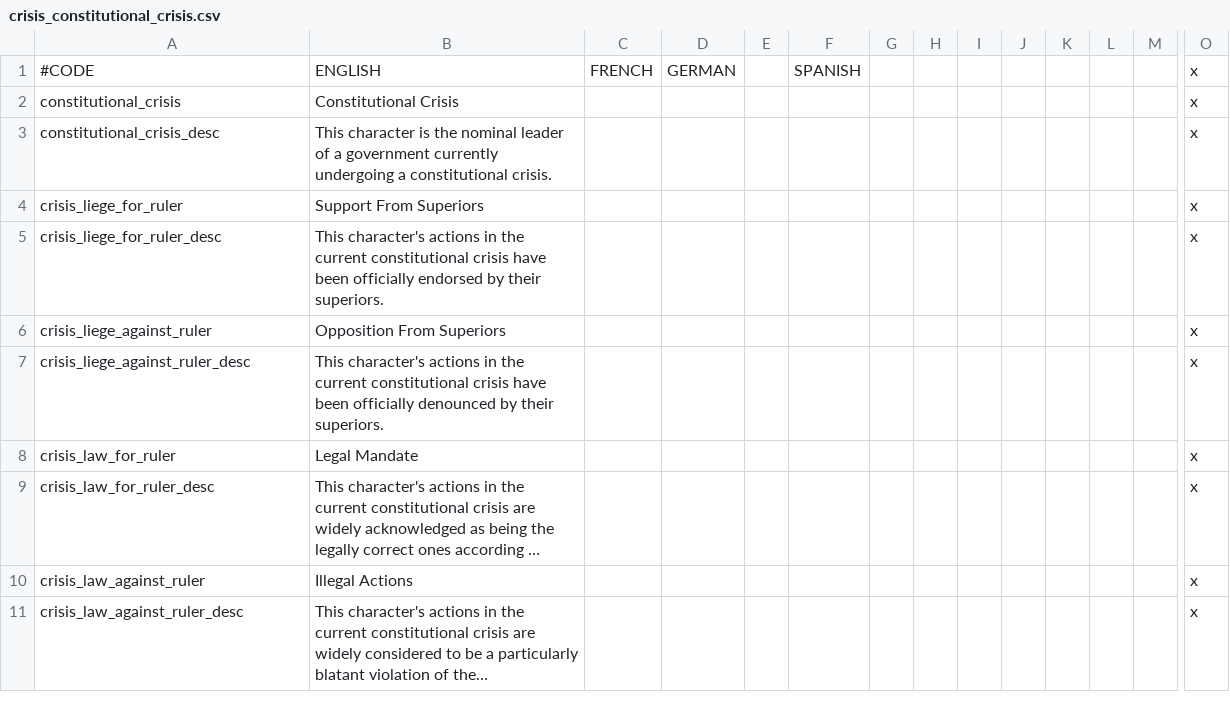
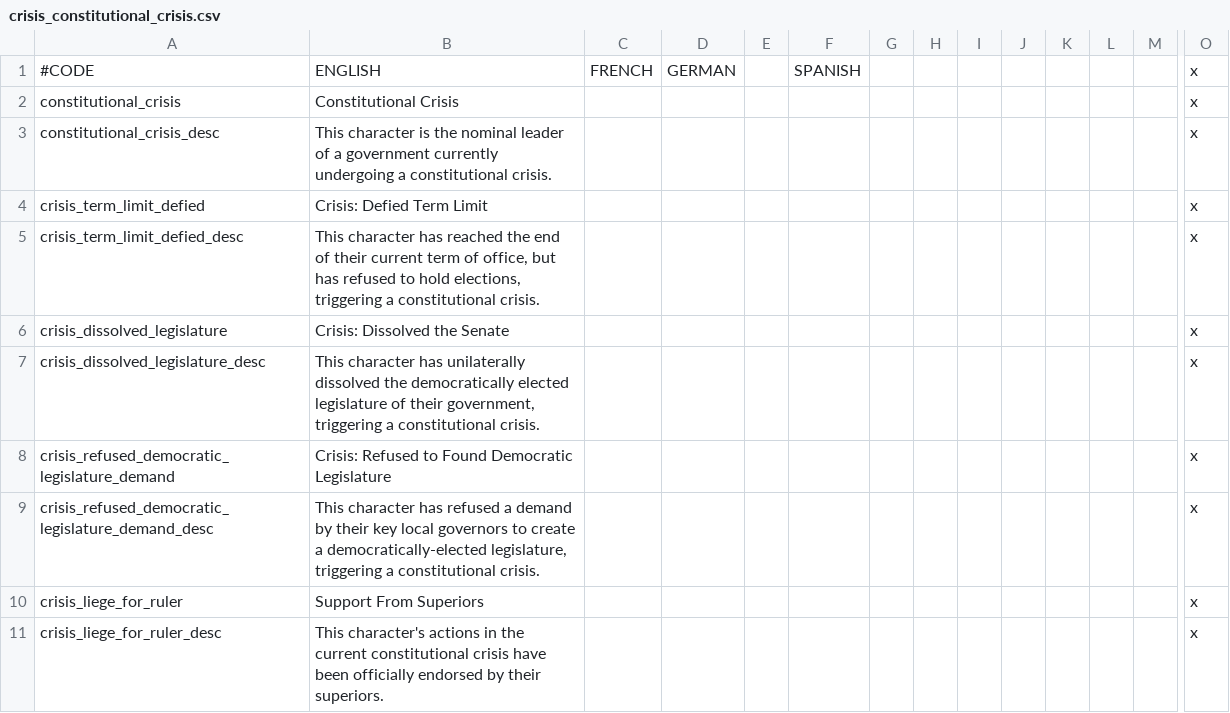
Before and after one commit to Galle-/CotC, a CSV file: Crisis of the Confederation/localisation/crisis_constitutional_crisis.csv, drawn as a sheet; only a part is shown, gaps mark what is left out; the shorter side is filled out with more unchanged rows; long unchanged cells end in …; rows hold the shown columns only; the diff names each change by its address in the sheet, - before the commit and + after, or states it on an @@ line.

```diff
--- a/Crisis of the Confederation/localisation/crisis_constitutional_crisis.csv
+++ b/Crisis of the Confederation/localisation/crisis_constitutional_crisis.csv
+row 4: crisis_term_limit_defied | Crisis: Defied Term Limit |  |  |  |  |  |  |  |  |  |  |  | x
+row 5: crisis_term_limit_defied_desc | This character has reached the end of their current term of office, but has refused to hold elections, triggering a constitutional crisis. |  |  |  |  |  |  |  |  |  |  |  | x
+row 6: crisis_dissolved_legislature | Crisis: Dissolved the Senate |  |  |  |  |  |  |  |  |  |  |  | x
+row 7: crisis_dissolved_legislature_desc | This character has unilaterally dissolved the democratically elected legislature of their government, triggering a constitutional crisis. |  |  |  |  |  |  |  |  |  |  |  | x
+row 8: crisis_refused_democratic_legislature_demand | Crisis: Refused to Found Democratic Legislature |  |  |  |  |  |  |  |  |  |  |  | x
+row 9: crisis_refused_democratic_legislature_demand_desc | This character has refused a demand by their key local governors to create a democratically-elected legislature, triggering a constitutional crisis. |  |  |  |  |  |  |  |  |  |  |  | x
```
Also changed, not shown: Crisis of the Confederation/localisation/crisis_legislature.csv, Crisis of the Confederation/localisation/crisis_lovers.csv, 26 other files.
